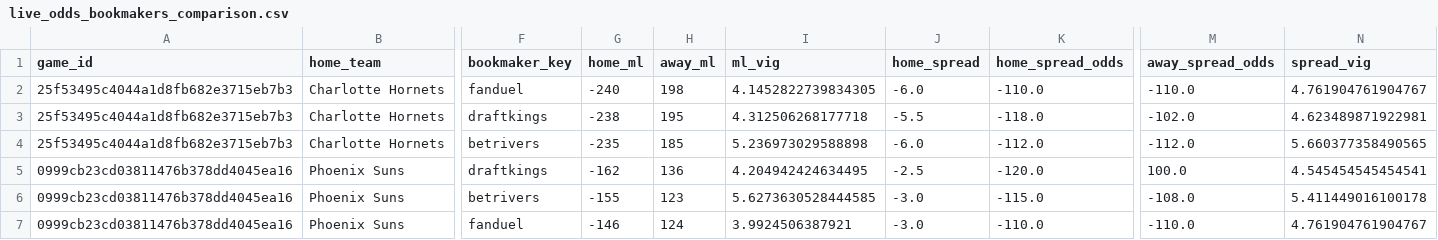
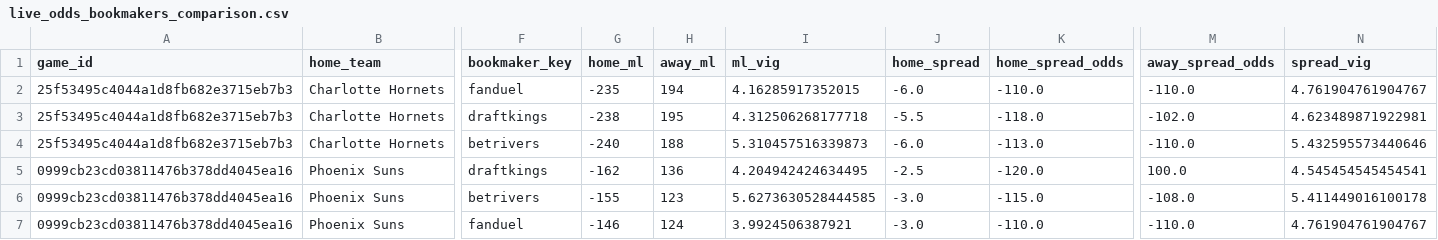
Before and after one commit to missionfromdog/bball-prediction, a CSV file: data/betting/live_odds_bookmakers_comparison.csv, drawn as a sheet; only a part is shown, gaps mark what is left out; the diff names each change by its address in the sheet, - before the commit and + after, or states it on an @@ line.

```diff
--- a/data/betting/live_odds_bookmakers_comparison.csv
+++ b/data/betting/live_odds_bookmakers_comparison.csv
-G2 (home_ml): -240
+G2 (home_ml): -235
-H2 (away_ml): 198
+H2 (away_ml): 194
-I2 (ml_vig): 4.1452822739834305
+I2 (ml_vig): 4.16285917352015
-G4 (home_ml): -235
+G4 (home_ml): -240
-H4 (away_ml): 185
+H4 (away_ml): 188
-I4 (ml_vig): 5.236973029588898
+I4 (ml_vig): 5.310457516339873
-K4 (home_spread_odds): -112.0
+K4 (home_spread_odds): -113.0
-M4 (away_spread_odds): -112.0
+M4 (away_spread_odds): -110.0
-N4 (spread_vig): 5.660377358490565
+N4 (spread_vig): 5.432595573440646
```
Also changed, not shown: data/betting/live_odds_latest.csv, data/betting/live_odds_vegas_format.csv.
